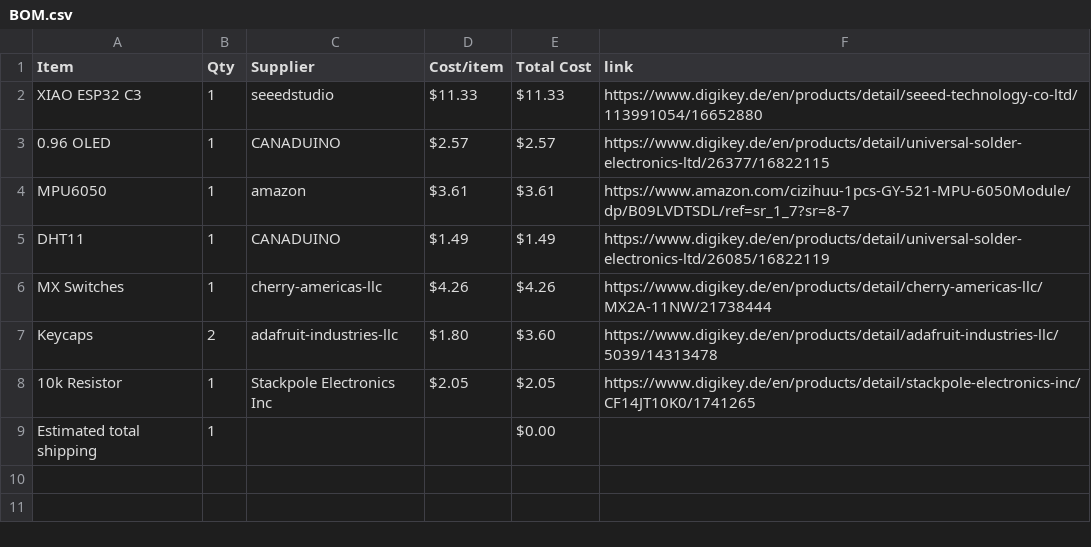
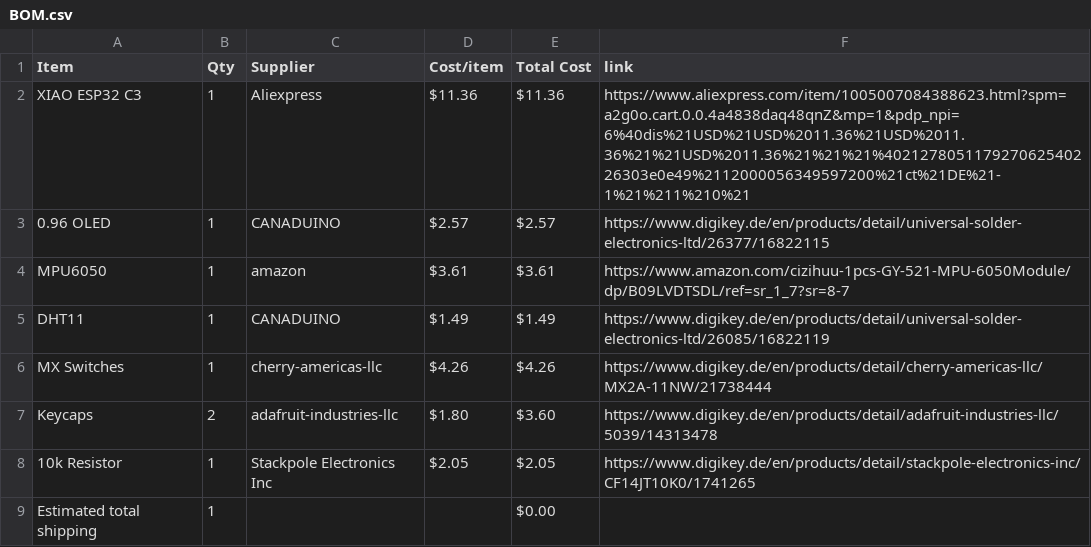
Before and after one commit to Rxdfish/Lunarbie, a CSV file: BOM.csv, drawn as a sheet.

Commit message:
Sync Lunarbie from Half Life

```diff
--- a/BOM.csv
+++ b/BOM.csv
@@ -1,3 +1,3 @@
 Item,Qty,Supplier,Cost/item,Total Cost,link
-XIAO ESP32 C3,1,seeedstudio,$11.33,$11.33,https://www.digikey.de/en/products/detail/seeed-technology-co-ltd/113991054/16652880
+XIAO ESP32 C3,1,Aliexpress,$11.36,$11.36,https://www.aliexpress.com/item/1005007084388623.html?spm=a2g0o.cart.0.0.4a4838daq48qnZ&mp=1&pdp_npi=6%40dis%21USD%21USD%2011.36%21USD%2011.36%21%21USD%2011.36%21%21%21%402127805117927062540226303e0e49%2112000056349597200%21ct%21DE%21-1%21%211%210%21
 0.96 OLED,1,CANADUINO,$2.57,$2.57,https://www.digikey.de/en/products/detail/universal-solder-electronics-ltd/26377/16822115
```
